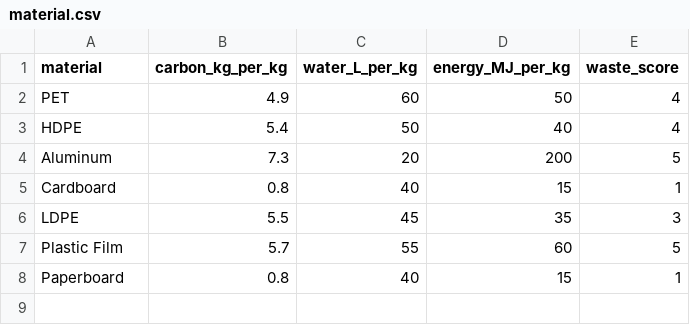
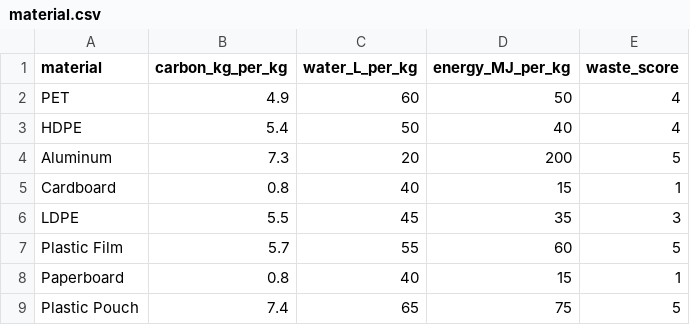
Before and after one commit to TISBHACKS2026/THE-QUANTUM-CREW, a CSV file: material.csv, drawn as a sheet.

Commit message:
Update material.csv

```diff
--- a/material.csv
+++ b/material.csv
@@ -8 +8,2 @@ Plastic Film,5.7,55,60,5
 Paperboard,0.8,40,15,1
+Plastic Pouch,7.4,65,75,5
```
